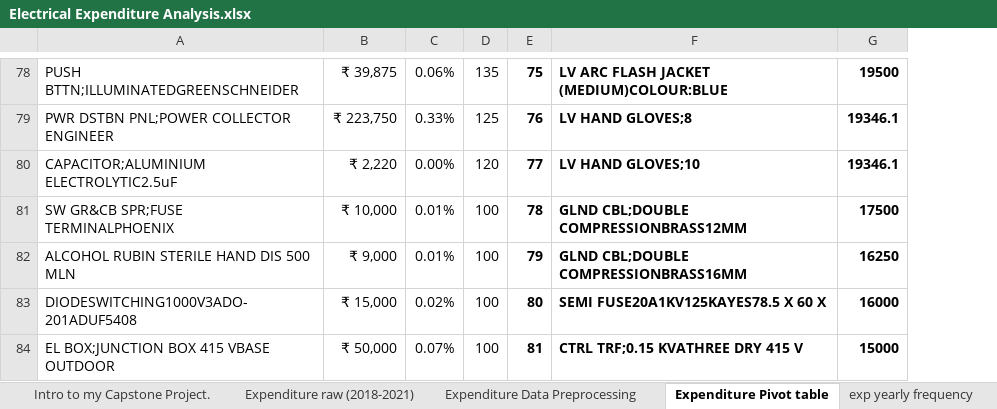
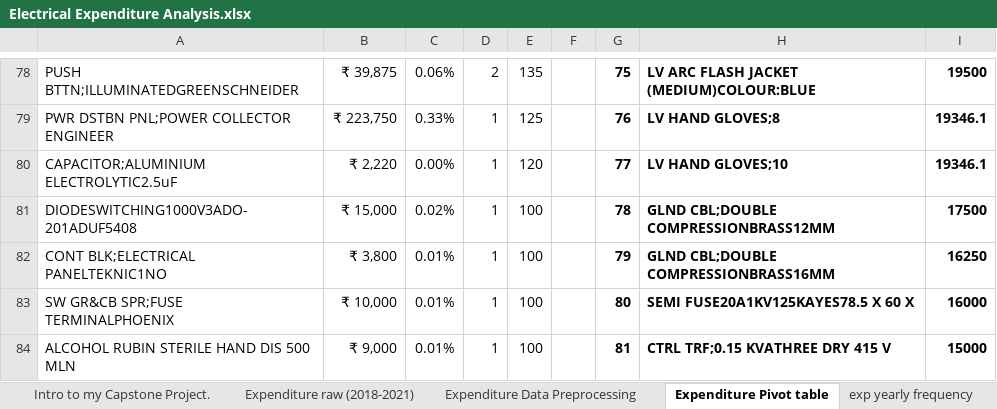
Before and after one commit to hem436/506761, an Excel workbook: Electrical Expenditure Analysis.xlsx, sheet Expenditure Pivot table, drawn as a sheet; only a part is shown, gaps mark what is left out; values as stored, in another font and other column widths than the file's, no borders; charts and pictures and table styles not drawn; the diff covers the shown part only; the diff names each change by its address in the sheet, - before the commit and + after, or states it on an @@ line.

Commit message:
Update Electrical Expenditure Analysis.xlsx

```diff
--- a/Electrical Expenditure Analysis.xlsx (sheet Expenditure Pivot table)
+++ b/Electrical Expenditure Analysis.xlsx (sheet Expenditure Pivot table)
+column D, rows 78-84: 2 | 1 | 1 | 1 | 1 | 1 | 1
+column F, empty
-A81: SW GR&CB SPR;FUSE TERMINALPHOENIX
+A81: DIODESWITCHING1000V3ADO-201ADUF5408
-B81: ₹ 10,000
+B81: ₹ 15,000
-C81: 0.01%
+C81: 0.02%
-A82: ALCOHOL RUBIN STERILE HAND DIS 500 MLN
+A82: CONT BLK;ELECTRICAL PANELTEKNIC1NO
-B82: ₹ 9,000
+B82: ₹ 3,800
-A83: DIODESWITCHING1000V3ADO-201ADUF5408
+A83: SW GR&CB SPR;FUSE TERMINALPHOENIX
-B83: ₹ 15,000
+B83: ₹ 10,000
-C83: 0.02%
+C83: 0.01%
-A84: EL BOX;JUNCTION BOX 415 VBASE OUTDOOR
+A84: ALCOHOL RUBIN STERILE HAND DIS 500 MLN
-B84: ₹ 50,000
+B84: ₹ 9,000
-C84: 0.07%
+C84: 0.01%
```
Also changed, not shown: 16 added rows, 15 removed rows, 190 moved rows and 220 edited cells elsewhere in this sheet, sheet exp yearly frequency, sheet Expenditure raw (2018-2021), sheet Expenditure Data Preprocessing, hidden cells, charts or pictures.
